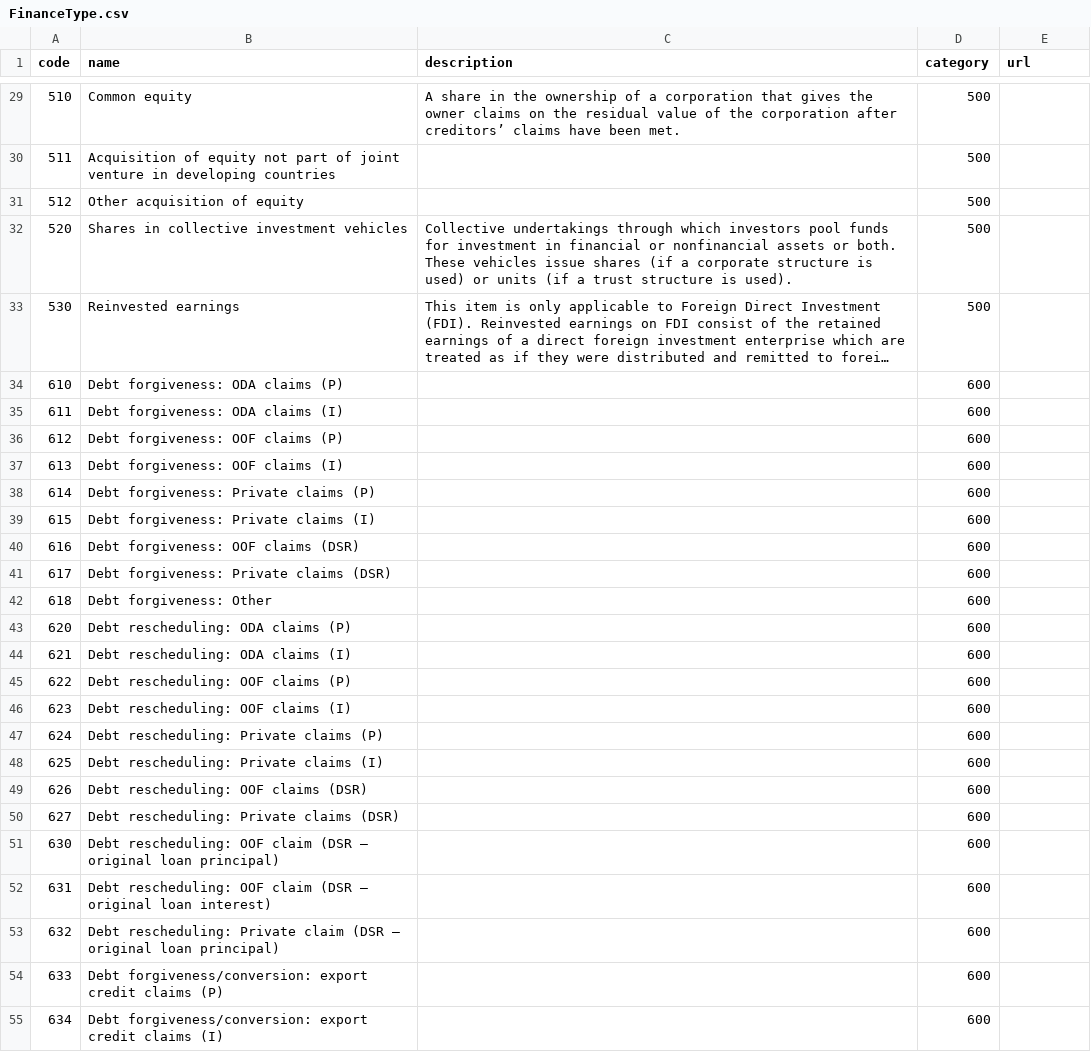
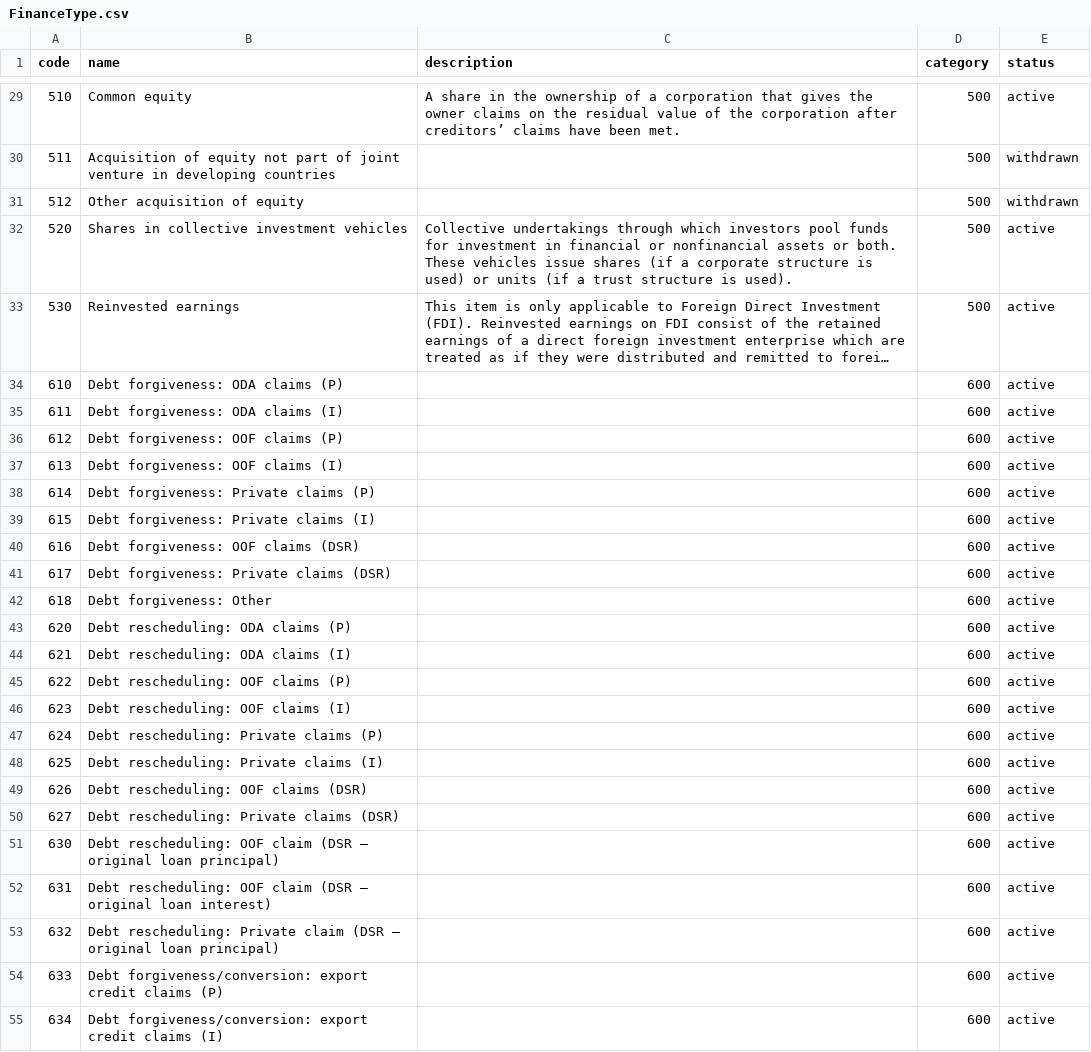
Before and after one commit to practicalparticipation/iati-datastore, a CSV file: iati_datastore/iatilib/codelists/1/FinanceType.csv, drawn as a sheet; only a part is shown, gaps mark what is left out; long unchanged cells end in …; the diff covers the shown part only; the diff names each change by its address in the sheet, - before the commit and + after, or states it on an @@ line.

```diff
--- a/iati_datastore/iatilib/codelists/1/FinanceType.csv
+++ b/iati_datastore/iatilib/codelists/1/FinanceType.csv
-E1: url
+E1: status
-E29 (status): (empty)
+E29 (status): active
-E30:E31 (status): (empty)
+E30:E31 (status): withdrawn
-E32:E55 (status): (empty)
+E32:E55 (status): active
```
Also changed, not shown: 41 edited cells elsewhere in this file, iati_datastore/iatilib/codelists/1/AidType.csv, iati_datastore/iatilib/codelists/1/Country.csv, 16 other files.
